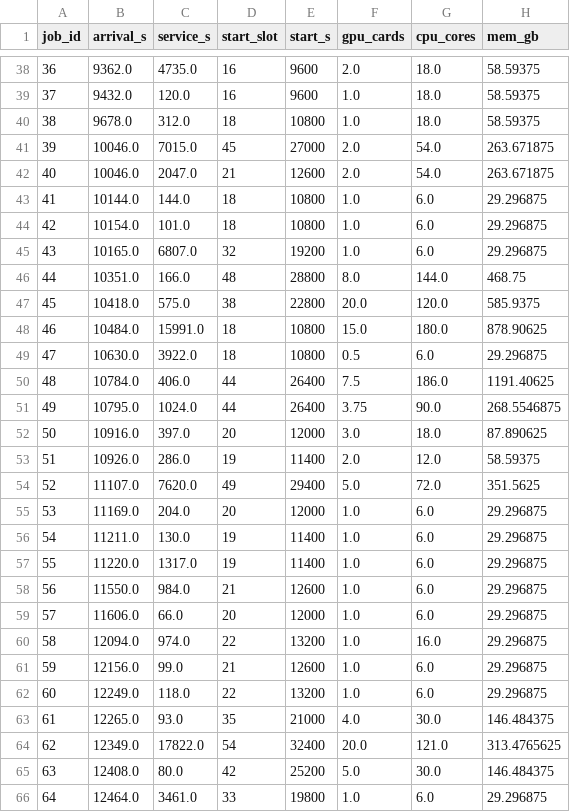
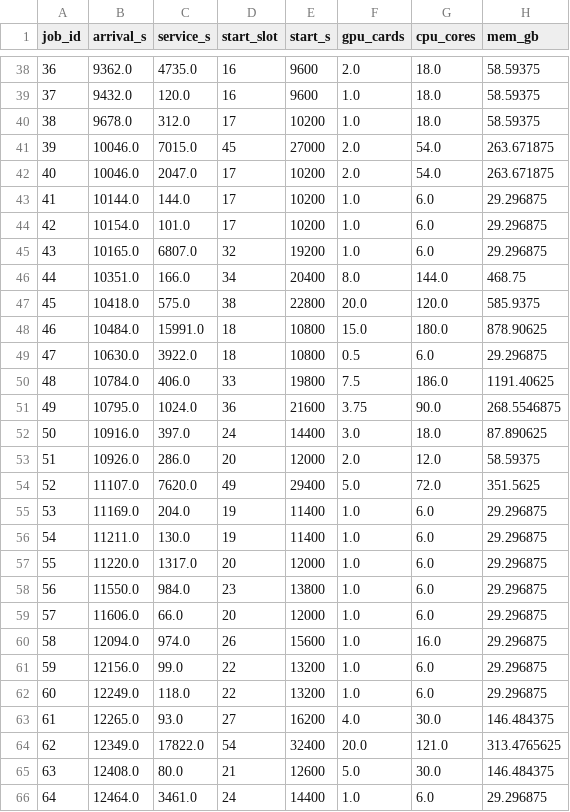
Before and after one commit to fakenice/cluster-sched-opt, a CSV file: results/schedule_P100_rho0.85_ILP_flowoffline.csv, drawn as a sheet; only a part is shown, gaps mark what is left out; the diff covers the shown part only.

```diff
--- a/results/schedule_P100_rho0.85_ILP_flowoffline.csv
+++ b/results/schedule_P100_rho0.85_ILP_flowoffline.csv
@@ -39,9 +39,9 @@ job_id,arrival_s,service_s,start_slot,start_s,gpu_cards,cpu_cores,mem_gb
 37,9432.0,120.0,16,9600,1.0,18.0,58.59375
-38,9678.0,312.0,18,10800,1.0,18.0,58.59375
+38,9678.0,312.0,17,10200,1.0,18.0,58.59375
 39,10046.0,7015.0,45,27000,2.0,54.0,263.671875
-40,10046.0,2047.0,21,12600,2.0,54.0,263.671875
-41,10144.0,144.0,18,10800,1.0,6.0,29.296875
-42,10154.0,101.0,18,10800,1.0,6.0,29.296875
+40,10046.0,2047.0,17,10200,2.0,54.0,263.671875
+41,10144.0,144.0,17,10200,1.0,6.0,29.296875
+42,10154.0,101.0,17,10200,1.0,6.0,29.296875
 43,10165.0,6807.0,32,19200,1.0,6.0,29.296875
-44,10351.0,166.0,48,28800,8.0,144.0,468.75
+44,10351.0,166.0,34,20400,8.0,144.0,468.75
 45,10418.0,575.0,38,22800,20.0,120.0,585.9375
@@ -49,18 +49,18 @@ job_id,arrival_s,service_s,start_slot,start_s,gpu_cards,cpu_cores,mem_gb
 47,10630.0,3922.0,18,10800,0.5,6.0,29.296875
-48,10784.0,406.0,44,26400,7.5,186.0,1191.40625
-49,10795.0,1024.0,44,26400,3.75,90.0,268.5546875
-50,10916.0,397.0,20,12000,3.0,18.0,87.890625
-51,10926.0,286.0,19,11400,2.0,12.0,58.59375
+48,10784.0,406.0,33,19800,7.5,186.0,1191.40625
+49,10795.0,1024.0,36,21600,3.75,90.0,268.5546875
+50,10916.0,397.0,24,14400,3.0,18.0,87.890625
+51,10926.0,286.0,20,12000,2.0,12.0,58.59375
 52,11107.0,7620.0,49,29400,5.0,72.0,351.5625
-53,11169.0,204.0,20,12000,1.0,6.0,29.296875
+53,11169.0,204.0,19,11400,1.0,6.0,29.296875
 54,11211.0,130.0,19,11400,1.0,6.0,29.296875
-55,11220.0,1317.0,19,11400,1.0,6.0,29.296875
-56,11550.0,984.0,21,12600,1.0,6.0,29.296875
+55,11220.0,1317.0,20,12000,1.0,6.0,29.296875
+56,11550.0,984.0,23,13800,1.0,6.0,29.296875
 57,11606.0,66.0,20,12000,1.0,6.0,29.296875
-58,12094.0,974.0,22,13200,1.0,16.0,29.296875
-59,12156.0,99.0,21,12600,1.0,6.0,29.296875
+58,12094.0,974.0,26,15600,1.0,16.0,29.296875
+59,12156.0,99.0,22,13200,1.0,6.0,29.296875
 60,12249.0,118.0,22,13200,1.0,6.0,29.296875
-61,12265.0,93.0,35,21000,4.0,30.0,146.484375
+61,12265.0,93.0,27,16200,4.0,30.0,146.484375
 62,12349.0,17822.0,54,32400,20.0,121.0,313.4765625
-63,12408.0,80.0,42,25200,5.0,30.0,146.484375
-64,12464.0,3461.0,33,19800,1.0,6.0,29.296875
+63,12408.0,80.0,21,12600,5.0,30.0,146.484375
+64,12464.0,3461.0,24,14400,1.0,6.0,29.296875
```
Also changed, not shown: 134 edited cells elsewhere in this file, results/metrics.csv, results/metrics_priority.csv, 25 other files.
